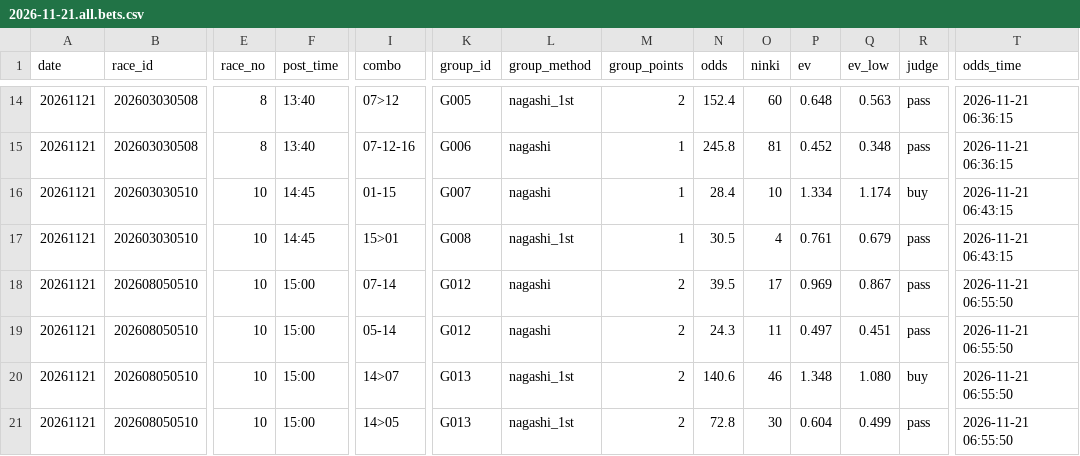
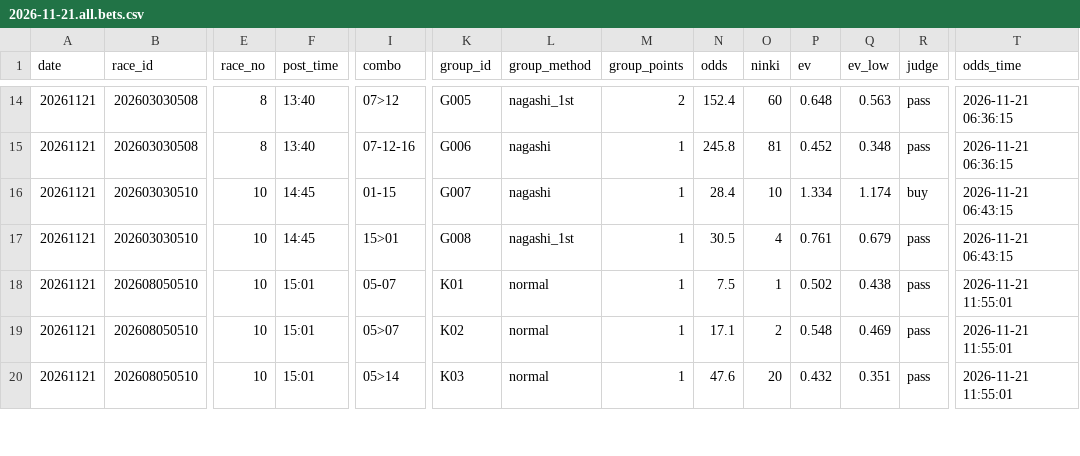
Before and after one commit to narita0130-bot/keiba-yosou, a CSV file: data/2026-11-21.all.bets.csv, drawn as a sheet; only a part is shown, gaps mark what is left out; removed rows and columns are numbered as before the commit, all else as after; rows hold the shown columns only; the diff covers the shown part only; the diff names each change by its address in the sheet, - before the commit and + after, or states it on an @@ line.

```diff
--- a/data/2026-11-21.all.bets.csv
+++ b/data/2026-11-21.all.bets.csv
-F18 (post_time): 15:00
+F18 (post_time): 15:01
-I18 (combo): 07-14
+I18 (combo): 05-07
-K18 (group_id): G012
+K18 (group_id): K01
-L18 (group_method): nagashi
+L18 (group_method): normal
-M18 (group_points): 2
+M18 (group_points): 1
-N18 (odds): 39.5
+N18 (odds): 7.5
-O18 (ninki): 17
+O18 (ninki): 1
-P18 (ev): 0.969
+P18 (ev): 0.502
-Q18 (ev_low): 0.867
+Q18 (ev_low): 0.438
-T18 (odds_time): 2026-11-21 06:55:50
+T18 (odds_time): 2026-11-21 11:55:01
-row 19: 20261121 | 202608050510 | 10 | 15:00 | 05-14 | G012 | nagashi | 2 | 24.3 | 11 | 0.497 | 0.451 | pass | 2026-11-21 06:55:50
-F19:F20 (post_time): 15:00
+F19:F20 (post_time): 15:01
-I19 (combo): 14>07
+I19 (combo): 05>07
-K19 (group_id): G013
+K19 (group_id): K02
-L19:L20 (group_method): nagashi_1st
+L19:L20 (group_method): normal
-M19:M20 (group_points): 2
+M19:M20 (group_points): 1
-N19 (odds): 140.6
+N19 (odds): 17.1
-O19 (ninki): 46
+O19 (ninki): 2
-P19 (ev): 1.348
+P19 (ev): 0.548
-Q19 (ev_low): 1.080
+Q19 (ev_low): 0.469
-R19 (judge): buy
+R19 (judge): pass
-T19:T20 (odds_time): 2026-11-21 06:55:50
+T19:T20 (odds_time): 2026-11-21 11:55:01
-I20 (combo): 14>05
+I20 (combo): 05>14
-K20 (group_id): G013
+K20 (group_id): K03
-N20 (odds): 72.8
+N20 (odds): 47.6
-O20 (ninki): 30
+O20 (ninki): 20
-P20 (ev): 0.604
+P20 (ev): 0.432
-Q20 (ev_low): 0.499
+Q20 (ev_low): 0.351
```
Also changed, not shown: 8 edited cells elsewhere in this file, data/2026-11-21.lgax.bets.csv, data/2026-11-21.lgtai.autofill.csv, 23 other files.
